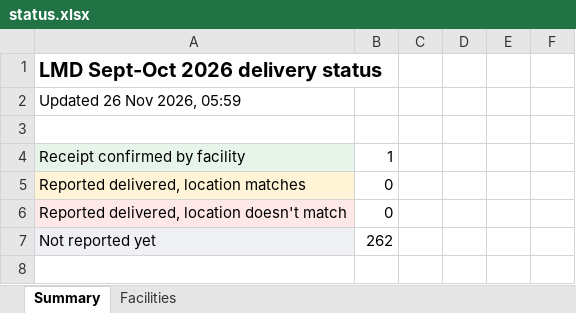
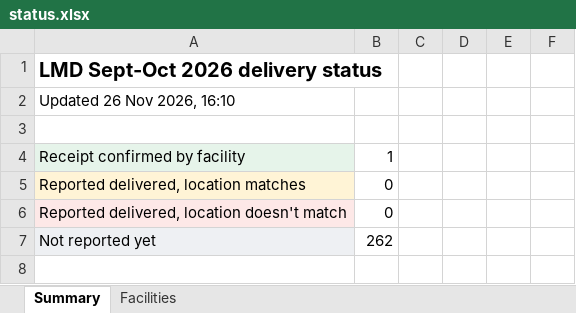
Before and after one commit to saintamadeus/delivery-gps-check, an Excel workbook: data/status.xlsx, sheet Summary, drawn as a sheet; only a part is shown; values as stored, in another font and other column widths than the file's, no borders; the diff names each change by its address in the sheet, - before the commit and + after, or states it on an @@ line.

```diff
--- a/data/status.xlsx (sheet Summary)
+++ b/data/status.xlsx (sheet Summary)
-A2: Updated 26 Nov 2026, 05:59
+A2: Updated 26 Nov 2026, 16:10
```
Also changed, not shown: 1 other file.
